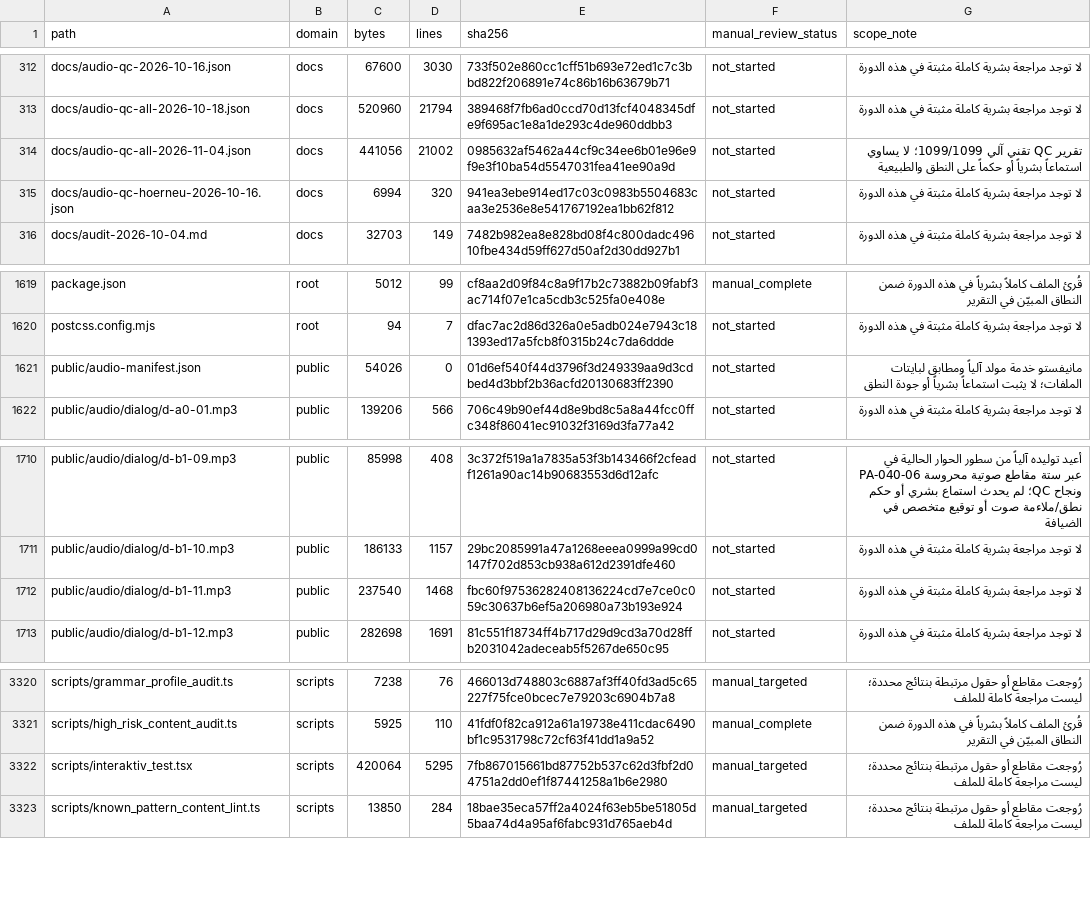
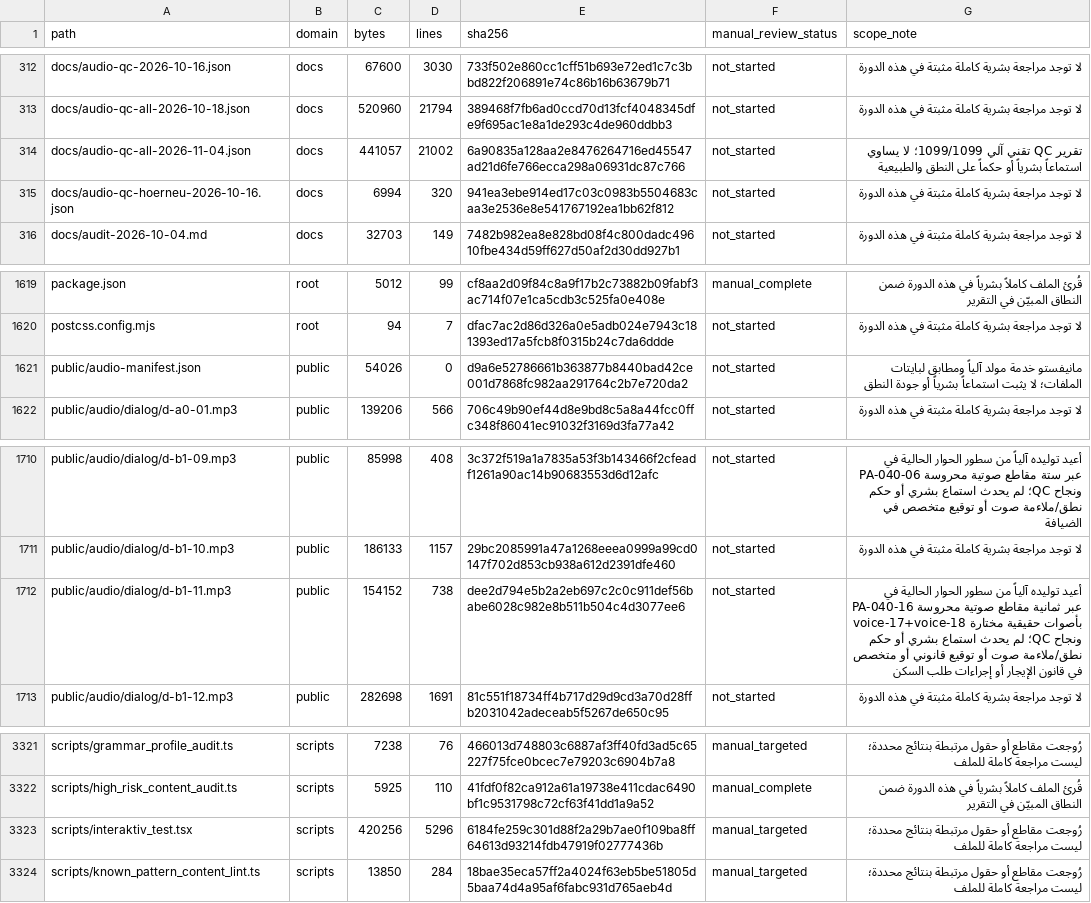
Before and after one commit to naderba69/wegb2, a CSV file: docs/PEDAGOGICAL_AUDIT_FILE_INVENTORY_2026-11-04.csv, drawn as a sheet; only a part is shown, gaps mark what is left out; the diff covers the shown part only.

```diff
--- a/docs/PEDAGOGICAL_AUDIT_FILE_INVENTORY_2026-11-04.csv
+++ b/docs/PEDAGOGICAL_AUDIT_FILE_INVENTORY_2026-11-04.csv
@@ -313,3 +313,3 @@ docs/audio-qc-2026-10-16.json,docs,67600,3030,733f502e860cc1cff51b693e72ed1c7c3b
 docs/audio-qc-all-2026-10-18.json,docs,520960,21794,389468f7fb6ad0ccd70d13fcf4048345dfe9f695ac1e8a1de293c4de960ddbb3,not_started,لا توجد مراجعة بشرية كاملة مثبتة في هذه الدورة
-docs/audio-qc-all-2026-11-04.json,docs,441056,21002,0985632af5462a44cf9c34ee6b01e96e9f9e3f10ba54d5547031fea41ee90a9d,not_started,تقرير QC تقني آلي 1099/1099؛ لا يساوي استماعاً بشرياً أو حكماً على النطق والطبيعية
+docs/audio-qc-all-2026-11-04.json,docs,441057,21002,6a90835a128aa2e8476264716ed45547ad21d6fe766ecca298a06931dc87c766,not_started,تقرير QC تقني آلي 1099/1099؛ لا يساوي استماعاً بشرياً أو حكماً على النطق والطبيعية
 docs/audio-qc-hoerneu-2026-10-16.json,docs,6994,320,941ea3ebe914ed17c03c0983b5504683caa3e2536e8e541767192ea1bb62f812,not_started,لا توجد مراجعة بشرية كاملة مثبتة في هذه الدورة
@@ -1620,3 +1620,3 @@ package.json,root,5012,99,cf8aa2d09f84c8a9f17b2c73882b09fabf3ac714f07e1ca5cdb3c5
 postcss.config.mjs,root,94,7,dfac7ac2d86d326a0e5adb024e7943c181393ed17a5fcb8f0315b24c7da6ddde,not_started,لا توجد مراجعة بشرية كاملة مثبتة في هذه الدورة
-public/audio-manifest.json,public,54026,0,01d6ef540f44d3796f3d249339aa9d3cdbed4d3bbf2b36acfd20130683ff2390,not_started,مانيفستو خدمة مولد آلياً ومطابق لبايتات الملفات؛ لا يثبت استماعاً بشرياً أو جودة النطق
+public/audio-manifest.json,public,54026,0,d9a6e52786661b363877b8440bad42ce001d7868fc982aa291764c2b7e720da2,not_started,مانيفستو خدمة مولد آلياً ومطابق لبايتات الملفات؛ لا يثبت استماعاً بشرياً أو جودة النطق
 public/audio/dialog/d-a0-01.mp3,public,139206,566,706c49b90ef44d8e9bd8c5a8a44fcc0ffc348f86041ec91032f3169d3fa77a42,not_started,لا توجد مراجعة بشرية كاملة مثبتة في هذه الدورة
@@ -1711,3 +1711,3 @@ public/audio/dialog/d-b1-09.mp3,public,85998,408,3c372f519a1a7835a53f3b143466f2c
 public/audio/dialog/d-b1-10.mp3,public,186133,1157,29bc2085991a47a1268eeea0999a99cd0147f702d853cb938a612d2391dfe460,not_started,لا توجد مراجعة بشرية كاملة مثبتة في هذه الدورة
-public/audio/dialog/d-b1-11.mp3,public,237540,1468,fbc60f97536282408136224cd7e7ce0c059c30637b6ef5a206980a73b193e924,not_started,لا توجد مراجعة بشرية كاملة مثبتة في هذه الدورة
+public/audio/dialog/d-b1-11.mp3,public,154152,738,dee2d794e5b2a2eb697c2c0c911def56babe6028c982e8b511b504c4d3077ee6,not_started,أعيد توليده آلياً من سطور الحوار الحالية في PA-040-16 عبر ثمانية مقاطع صوتية محروسة بأصوات حقيقية مختارة voice-17+voice-18 ونجاح QC؛ لم يحدث استماع بشري أو حكم نطق/ملاءمة صوت أو توقيع قانوني أو متخصص في قانون الإيجار أو إجراءات طلب السكن
 public/audio/dialog/d-b1-12.mp3,public,282698,1691,81c551f18734ff4b717d29d9cd3a70d28ffb2031042adeceab5f5267de650c95,not_started,لا توجد مراجعة بشرية كاملة مثبتة في هذه الدورة
@@ -3321,3 +3322,3 @@ scripts/grammar_profile_audit.ts,scripts,7238,76,466013d748803c6887af3ff40fd3ad5
 scripts/high_risk_content_audit.ts,scripts,5925,110,41fdf0f82ca912a61a19738e411cdac6490bf1c9531798c72cf63f41dd1a9a52,manual_complete,قُرئ الملف كاملاً بشرياً في هذه الدورة ضمن النطاق المبيّن في التقرير
-scripts/interaktiv_test.tsx,scripts,420064,5295,7fb867015661bd87752b537c62d3fbf2d04751a2dd0ef1f87441258a1b6e2980,manual_targeted,رُوجعت مقاطع أو حقول مرتبطة بنتائج محددة؛ ليست مراجعة كاملة للملف
+scripts/interaktiv_test.tsx,scripts,420256,5296,6184fe259c301d88f2a29b7ae0f109ba8ff64613d93214fdb47919f02777436b,manual_targeted,رُوجعت مقاطع أو حقول مرتبطة بنتائج محددة؛ ليست مراجعة كاملة للملف
 scripts/known_pattern_content_lint.ts,scripts,13850,284,18bae35eca57ff2a4024f63eb5be51805d5baa74d4a95af6fabc931d765aeb4d,manual_targeted,رُوجعت مقاطع أو حقول مرتبطة بنتائج محددة؛ ليست مراجعة كاملة للملف
```
Also changed, not shown: 1 added row and 21 edited cells elsewhere in this file, 12 other files.
